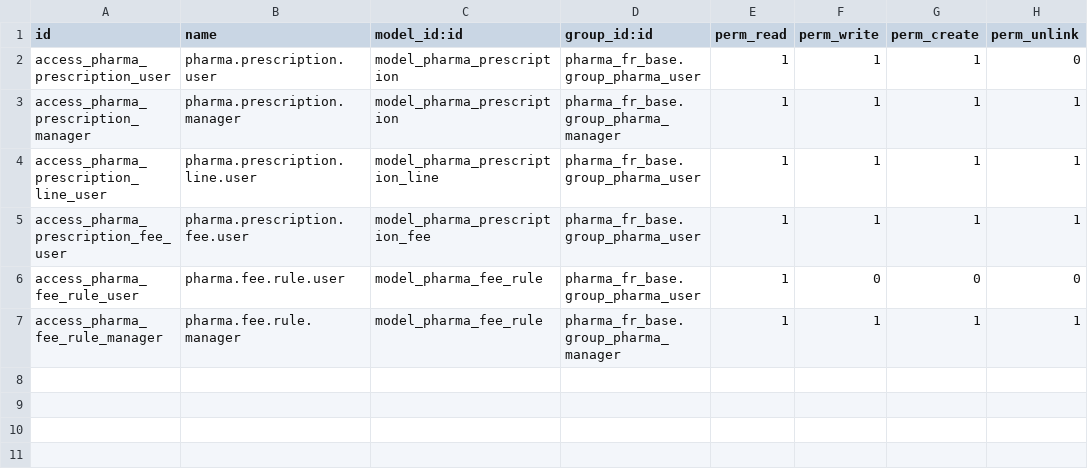
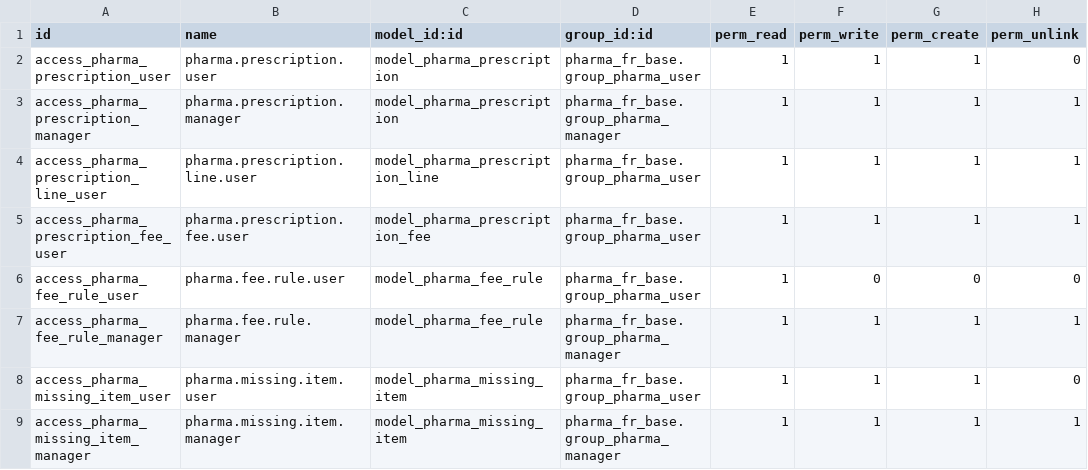
Before and after one commit to DorianKi/odoo-pharma-fr, a CSV file: pharma_fr_dispensation/security/ir.model.access.csv, drawn as a sheet; the diff names each change by its address in the sheet, - before the commit and + after, or states it on an @@ line.

```diff
--- a/pharma_fr_dispensation/security/ir.model.access.csv
+++ b/pharma_fr_dispensation/security/ir.model.access.csv
+row 8: access_pharma_missing_item_user | pharma.missing.item.user | model_pharma_missing_item | pharma_fr_base.group_pharma_user | 1 | 1 | 1 | 0
+row 9: access_pharma_missing_item_manager | pharma.missing.item.manager | model_pharma_missing_item | pharma_fr_base.group_pharma_manager | 1 | 1 | 1 | 1
```
Also changed, not shown: 13 other files.
